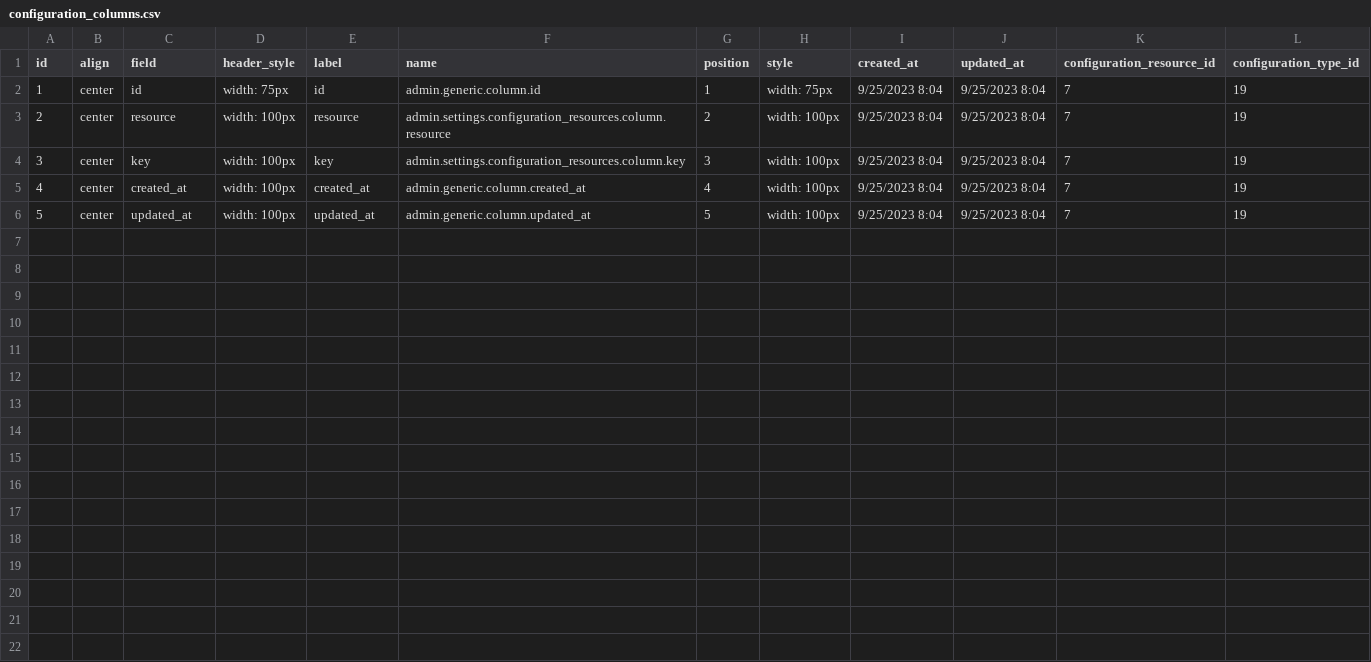
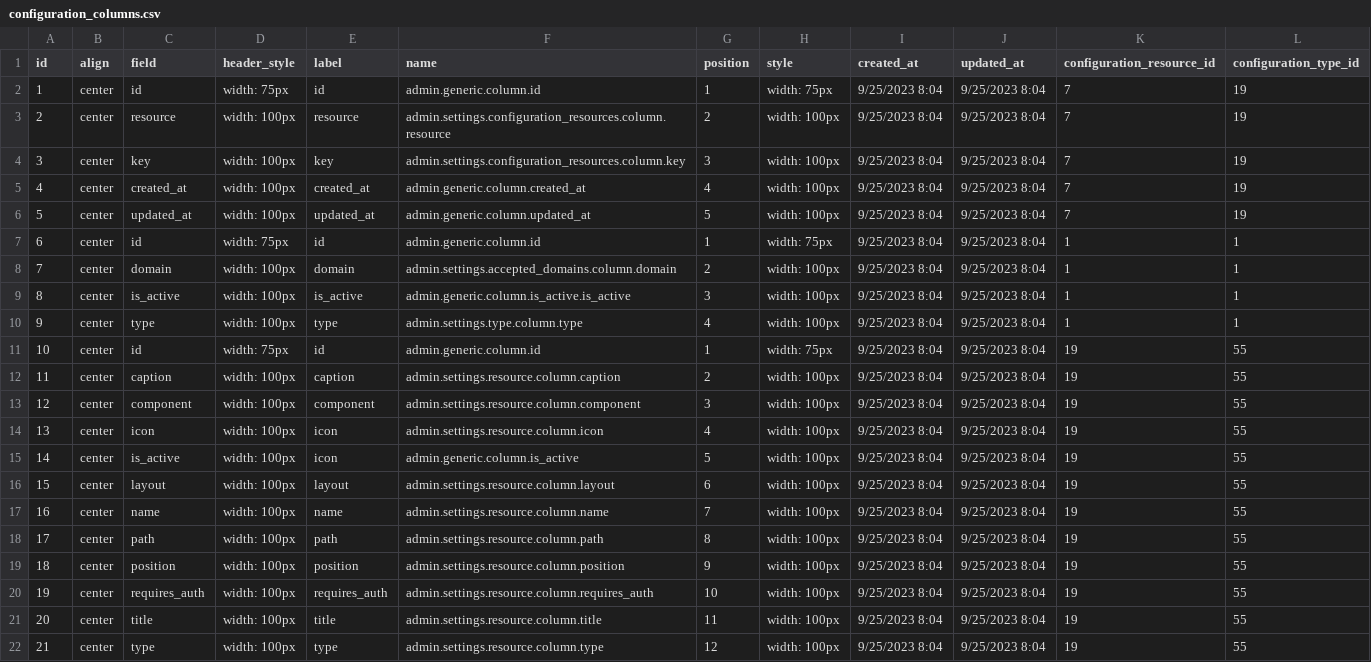
Before and after one commit to liviu10/laravel-boilerplate, a CSV file: backend/database/csv/configuration_columns.csv, drawn as a sheet.

Commit message:
Improvements to settings resources

```diff
--- a/backend/database/csv/configuration_columns.csv
+++ b/backend/database/csv/configuration_columns.csv
@@ -6 +6,17 @@ id,align,field,header_style,label,name,position,style,created_at,updated_at,conf
 5,center,updated_at,width: 100px,updated_at,admin.generic.column.updated_at,5,width: 100px,9/25/2023 8:04,9/25/2023 8:04,7,19
+6,center,id,width: 75px,id,admin.generic.column.id,1,width: 75px,9/25/2023 8:04,9/25/2023 8:04,1,1
+7,center,domain,width: 100px,domain,admin.settings.accepted_domains.column.domain,2,width: 100px,9/25/2023 8:04,9/25/2023 8:04,1,1
+8,center,is_active,width: 100px,is_active,admin.generic.column.is_active.is_active,3,width: 100px,9/25/2023 8:04,9/25/2023 8:04,1,1
+9,center,type,width: 100px,type,admin.settings.type.column.type,4,width: 100px,9/25/2023 8:04,9/25/2023 8:04,1,1
+10,center,id,width: 75px,id,admin.generic.column.id,1,width: 75px,9/25/2023 8:04,9/25/2023 8:04,19,55
+11,center,caption,width: 100px,caption,admin.settings.resource.column.caption,2,width: 100px,9/25/2023 8:04,9/25/2023 8:04,19,55
+12,center,component,width: 100px,component,admin.settings.resource.column.component,3,width: 100px,9/25/2023 8:04,9/25/2023 8:04,19,55
+13,center,icon,width: 100px,icon,admin.settings.resource.column.icon,4,width: 100px,9/25/2023 8:04,9/25/2023 8:04,19,55
+14,center,is_active,width: 100px,icon,admin.generic.column.is_active,5,width: 100px,9/25/2023 8:04,9/25/2023 8:04,19,55
+15,center,layout,width: 100px,layout,admin.settings.resource.column.layout,6,width: 100px,9/25/2023 8:04,9/25/2023 8:04,19,55
+16,center,name,width: 100px,name,admin.settings.resource.column.name,7,width: 100px,9/25/2023 8:04,9/25/2023 8:04,19,55
+17,center,path,width: 100px,path,admin.settings.resource.column.path,8,width: 100px,9/25/2023 8:04,9/25/2023 8:04,19,55
+18,center,position,width: 100px,position,admin.settings.resource.column.position,9,width: 100px,9/25/2023 8:04,9/25/2023 8:04,19,55
+19,center,requires_auth,width: 100px,requires_auth,admin.settings.resource.column.requires_auth,10,width: 100px,9/25/2023 8:04,9/25/2023 8:04,19,55
+20,center,title,width: 100px,title,admin.settings.resource.column.title,11,width: 100px,9/25/2023 8:04,9/25/2023 8:04,19,55
+21,center,type,width: 100px,type,admin.settings.resource.column.type,12,width: 100px,9/25/2023 8:04,9/25/2023 8:04,19,55
```
Also changed, not shown: backend/database/csv/configuration_resources.csv, backend/database/csv/resource_children.csv, 20 other files.
